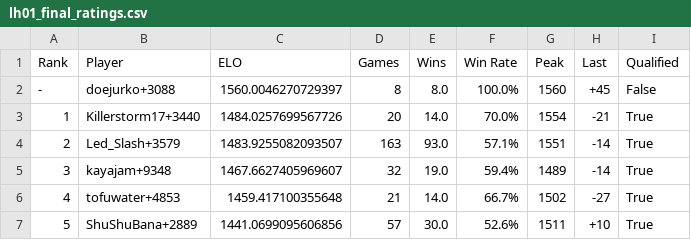
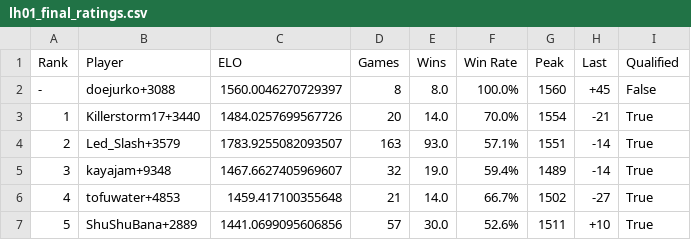
Before and after one commit to Tricholome/rootelo, a CSV file: data/lh01_final_ratings.csv, drawn as a sheet; only a part is shown.

Commit message:
Update lh01_final_ratings.csv

```diff
--- a/data/lh01_final_ratings.csv
+++ b/data/lh01_final_ratings.csv
@@ -3,3 +3,3 @@ Rank,Player,ELO,Games,Wins,Win Rate,Peak,Last,Qualified
 1,Killerstorm17+3440,1484.0257699567726,20,14.0,70.0%,1554,-21,True
-2,Led_Slash+3579,1483.9255082093507,163,93.0,57.1%,1551,-14,True
+2,Led_Slash+3579,1783.9255082093507,163,93.0,57.1%,1551,-14,True
 3,kayajam+9348,1467.6627405969607,32,19.0,59.4%,1489,-14,True
```
